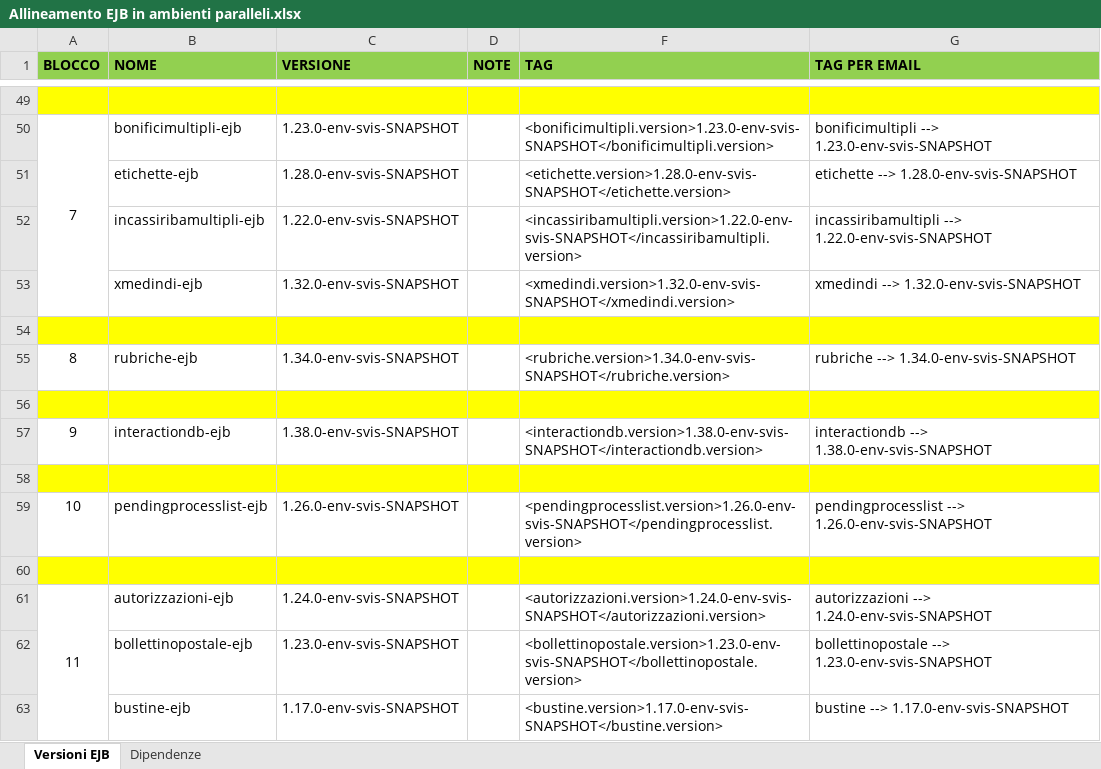
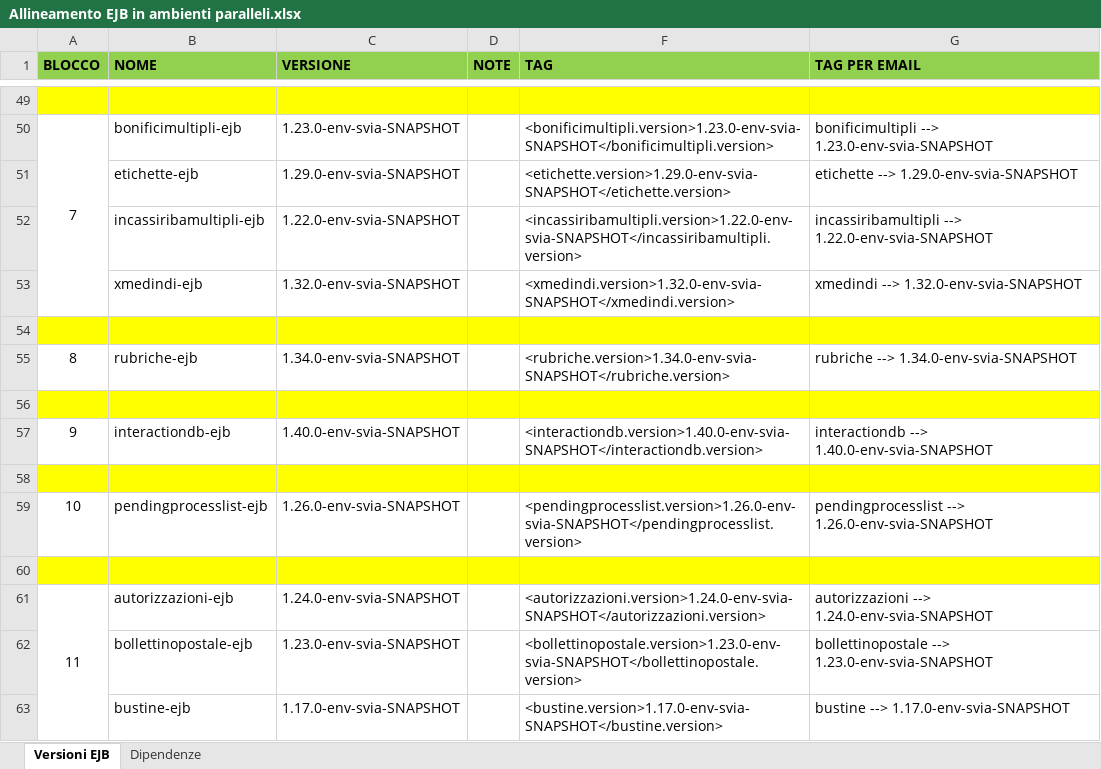
Before and after one commit to EdoardoBaral/SoftwareAllineamenti, an Excel workbook: src/main/resources/excelutils/Allineamento EJB in ambienti paralleli.xlsx, sheet Versioni EJB, drawn as a sheet; only a part is shown, gaps mark what is left out; values as stored, in another font and other column widths than the file's, no borders; the diff covers the shown part only; the diff names each change by its address in the sheet, - before the commit and + after, or states it on an @@ line.

Commit message:
Aggiornamento file supporto per allineamento di env/svia

```diff
--- a/src/main/resources/excelutils/Allineamento EJB in ambienti paralleli.xlsx (sheet Versioni EJB)
+++ b/src/main/resources/excelutils/Allineamento EJB in ambienti paralleli.xlsx (sheet Versioni EJB)
-C50 (VERSIONE): 1.23.0-env-svis-SNAPSHOT
+C50 (VERSIONE): 1.23.0-env-svia-SNAPSHOT
-F50 (TAG): <bonificimultipli.version>1.23.0-env-svis-SNAPSHOT</bonificimultipli.version>
+F50 (TAG): <bonificimultipli.version>1.23.0-env-svia-SNAPSHOT</bonificimultipli.version>
-G50 (TAG PER EMAIL): bonificimultipli --> 1.23.0-env-svis-SNAPSHOT
+G50 (TAG PER EMAIL): bonificimultipli --> 1.23.0-env-svia-SNAPSHOT
-C51 (VERSIONE): 1.28.0-env-svis-SNAPSHOT
+C51 (VERSIONE): 1.29.0-env-svia-SNAPSHOT
-F51 (TAG): <etichette.version>1.28.0-env-svis-SNAPSHOT</etichette.version>
+F51 (TAG): <etichette.version>1.29.0-env-svia-SNAPSHOT</etichette.version>
-G51 (TAG PER EMAIL): etichette --> 1.28.0-env-svis-SNAPSHOT
+G51 (TAG PER EMAIL): etichette --> 1.29.0-env-svia-SNAPSHOT
-C52 (VERSIONE): 1.22.0-env-svis-SNAPSHOT
+C52 (VERSIONE): 1.22.0-env-svia-SNAPSHOT
-F52 (TAG): <incassiribamultipli.version>1.22.0-env-svis-SNAPSHOT</incassiribamultipli.version>
+F52 (TAG): <incassiribamultipli.version>1.22.0-env-svia-SNAPSHOT</incassiribamultipli.version>
-G52 (TAG PER EMAIL): incassiribamultipli --> 1.22.0-env-svis-SNAPSHOT
+G52 (TAG PER EMAIL): incassiribamultipli --> 1.22.0-env-svia-SNAPSHOT
-C53 (VERSIONE): 1.32.0-env-svis-SNAPSHOT
+C53 (VERSIONE): 1.32.0-env-svia-SNAPSHOT
-F53 (TAG): <xmedindi.version>1.32.0-env-svis-SNAPSHOT</xmedindi.version>
+F53 (TAG): <xmedindi.version>1.32.0-env-svia-SNAPSHOT</xmedindi.version>
-G53 (TAG PER EMAIL): xmedindi --> 1.32.0-env-svis-SNAPSHOT
+G53 (TAG PER EMAIL): xmedindi --> 1.32.0-env-svia-SNAPSHOT
-C55 (VERSIONE): 1.34.0-env-svis-SNAPSHOT
+C55 (VERSIONE): 1.34.0-env-svia-SNAPSHOT
-F55 (TAG): <rubriche.version>1.34.0-env-svis-SNAPSHOT</rubriche.version>
+F55 (TAG): <rubriche.version>1.34.0-env-svia-SNAPSHOT</rubriche.version>
-G55 (TAG PER EMAIL): rubriche --> 1.34.0-env-svis-SNAPSHOT
+G55 (TAG PER EMAIL): rubriche --> 1.34.0-env-svia-SNAPSHOT
-C57 (VERSIONE): 1.38.0-env-svis-SNAPSHOT
+C57 (VERSIONE): 1.40.0-env-svia-SNAPSHOT
-F57 (TAG): <interactiondb.version>1.38.0-env-svis-SNAPSHOT</interactiondb.version>
+F57 (TAG): <interactiondb.version>1.40.0-env-svia-SNAPSHOT</interactiondb.version>
-G57 (TAG PER EMAIL): interactiondb --> 1.38.0-env-svis-SNAPSHOT
+G57 (TAG PER EMAIL): interactiondb --> 1.40.0-env-svia-SNAPSHOT
-C59 (VERSIONE): 1.26.0-env-svis-SNAPSHOT
+C59 (VERSIONE): 1.26.0-env-svia-SNAPSHOT
-F59 (TAG): <pendingprocesslist.version>1.26.0-env-svis-SNAPSHOT</pendingprocesslist.version>
+F59 (TAG): <pendingprocesslist.version>1.26.0-env-svia-SNAPSHOT</pendingprocesslist.version>
-G59 (TAG PER EMAIL): pendingprocesslist --> 1.26.0-env-svis-SNAPSHOT
+G59 (TAG PER EMAIL): pendingprocesslist --> 1.26.0-env-svia-SNAPSHOT
-C61 (VERSIONE): 1.24.0-env-svis-SNAPSHOT
+C61 (VERSIONE): 1.24.0-env-svia-SNAPSHOT
-F61 (TAG): <autorizzazioni.version>1.24.0-env-svis-SNAPSHOT</autorizzazioni.version>
+F61 (TAG): <autorizzazioni.version>1.24.0-env-svia-SNAPSHOT</autorizzazioni.version>
-G61 (TAG PER EMAIL): autorizzazioni --> 1.24.0-env-svis-SNAPSHOT
+G61 (TAG PER EMAIL): autorizzazioni --> 1.24.0-env-svia-SNAPSHOT
-C62 (VERSIONE): 1.23.0-env-svis-SNAPSHOT
+C62 (VERSIONE): 1.23.0-env-svia-SNAPSHOT
-F62 (TAG): <bollettinopostale.version>1.23.0-env-svis-SNAPSHOT</bollettinopostale.version>
+F62 (TAG): <bollettinopostale.version>1.23.0-env-svia-SNAPSHOT</bollettinopostale.version>
-G62 (TAG PER EMAIL): bollettinopostale --> 1.23.0-env-svis-SNAPSHOT
+G62 (TAG PER EMAIL): bollettinopostale --> 1.23.0-env-svia-SNAPSHOT
-C63 (VERSIONE): 1.17.0-env-svis-SNAPSHOT
+C63 (VERSIONE): 1.17.0-env-svia-SNAPSHOT
-F63 (TAG): <bustine.version>1.17.0-env-svis-SNAPSHOT</bustine.version>
+F63 (TAG): <bustine.version>1.17.0-env-svia-SNAPSHOT</bustine.version>
-G63 (TAG PER EMAIL): bustine --> 1.17.0-env-svis-SNAPSHOT
+G63 (TAG PER EMAIL): bustine --> 1.17.0-env-svia-SNAPSHOT
```
Also changed, not shown: 237 edited cells elsewhere in this sheet, sheet Dipendenze, hidden cells, 1 other file.
